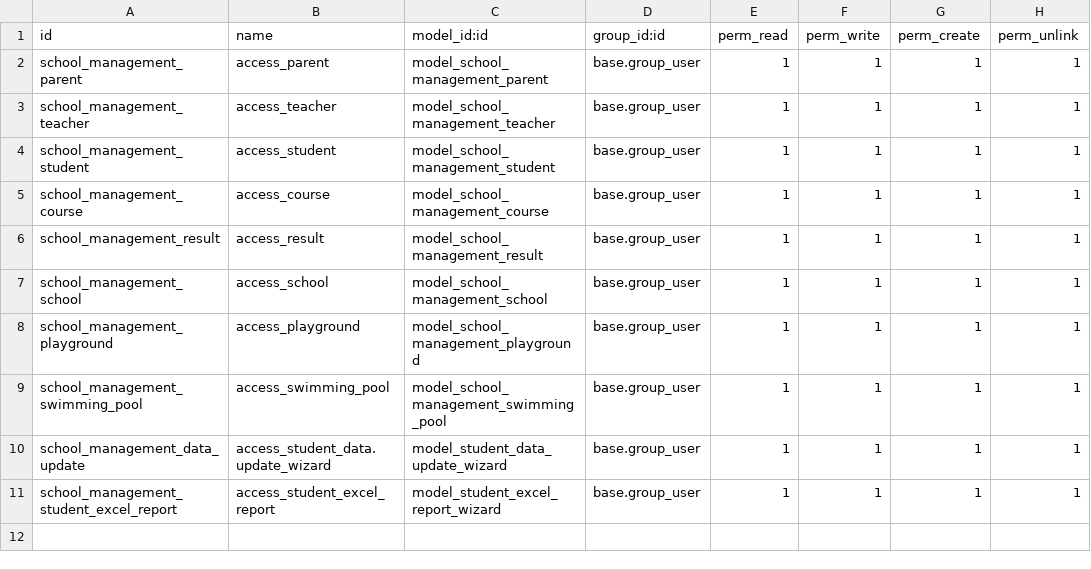
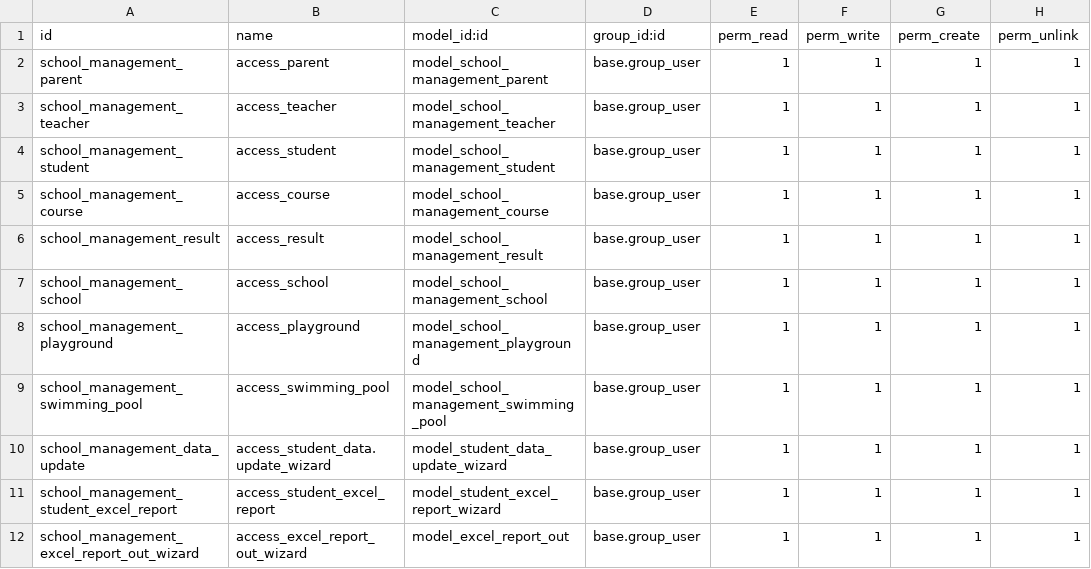
Before and after one commit to shamim-hossen-razu/school_management, a CSV file: school_management/security/ir.model.access.csv, drawn as a sheet; the diff names each change by its address in the sheet, - before the commit and + after, or states it on an @@ line.

Commit message:
student report download in excel

```diff
--- a/school_management/security/ir.model.access.csv
+++ b/school_management/security/ir.model.access.csv
+row 12: school_management_excel_report_out_wizard | access_excel_report_out_wizard | model_excel_report_out | base.group_user | 1 | 1 | 1 | 1
```
Also changed, not shown: 4 other files.
